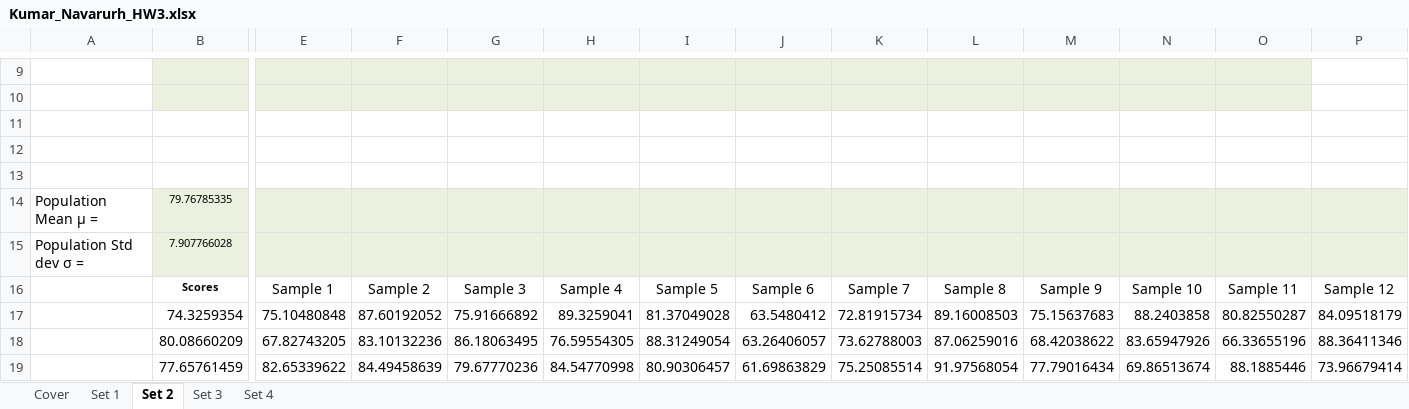
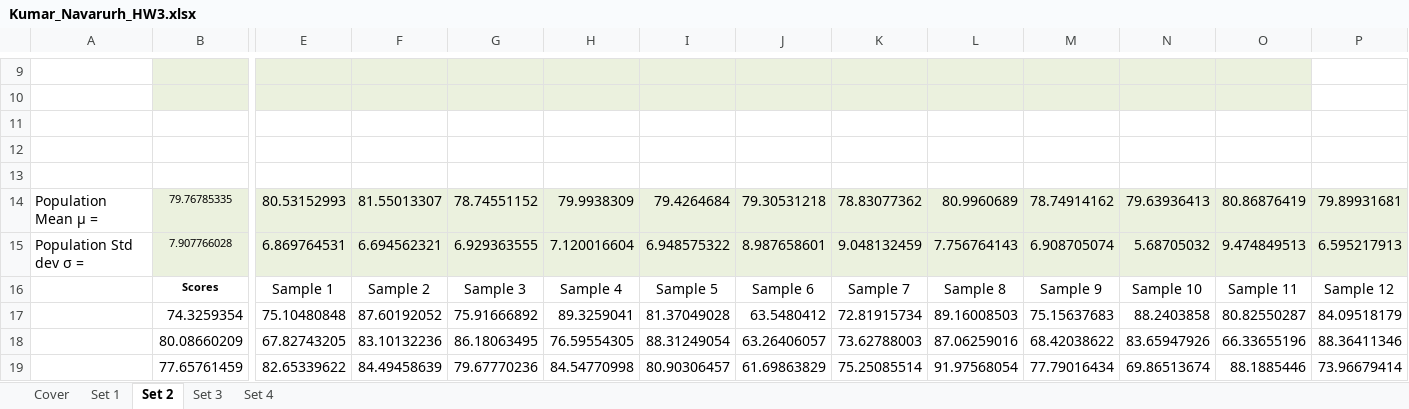
Before and after one commit to navarurh/assignments, an Excel workbook: stats/hw3/Kumar_Navarurh_HW3.xlsx, sheet Set 2, drawn as a sheet; only a part is shown, gaps mark what is left out; values as stored, in another font and other column widths than the file's, no borders; the diff names each change by its address in the sheet, - before the commit and + after, or states it on an @@ line.

```diff
--- a/stats/hw3/Kumar_Navarurh_HW3.xlsx (sheet Set 2)
+++ b/stats/hw3/Kumar_Navarurh_HW3.xlsx (sheet Set 2)
-E14:P15 text colour: #EBF1DE
+E14:P15 text colour: black
```
Also changed, not shown: 10 other files.
